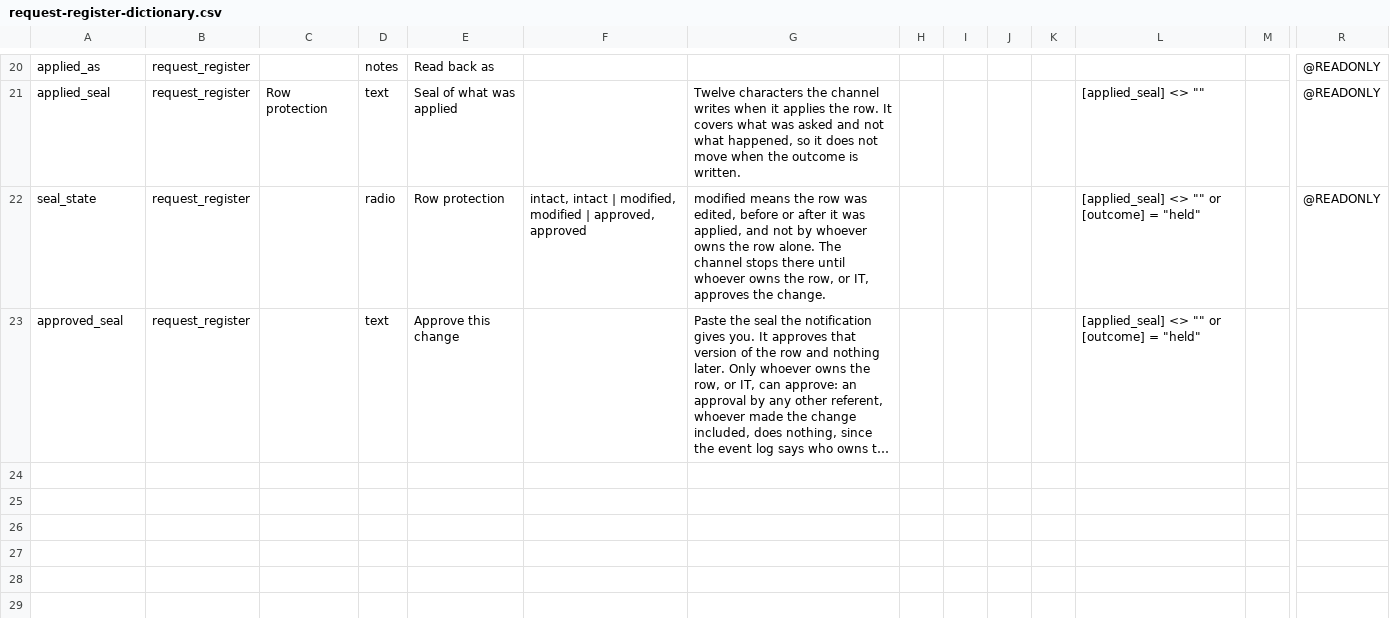
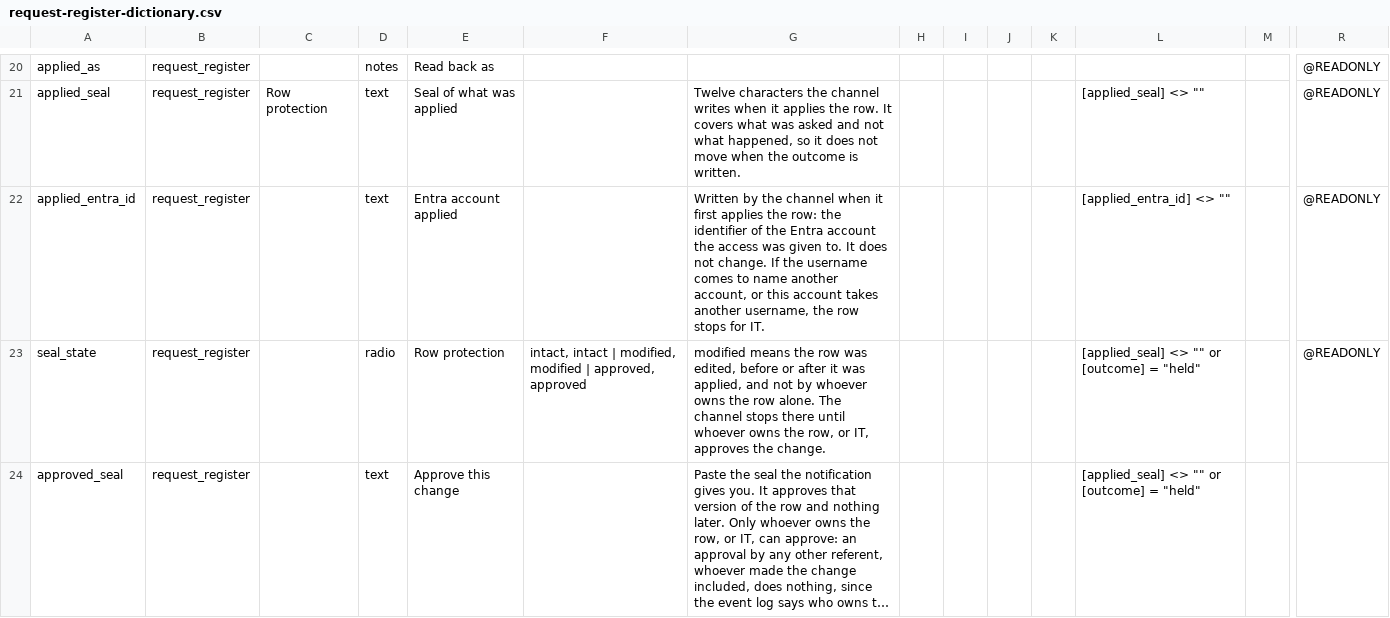
Before and after one commit to UBESP-DCTV/ubep.azure, a CSV file: inst/extdata/request-register-dictionary.csv, drawn as a sheet; only a part is shown, gaps mark what is left out; long unchanged cells end in …; rows hold the shown columns only; the diff names each change by its address in the sheet, - before the commit and + after, or states it on an @@ line.

Commit message:
Aggiunge al registro il campo applied_entra_id, di sola lettura
Il campo sta fra applied_seal e seal_state, @READONLY, fra i campi del
canale e fuori dal sigillo: nessun sigillo si muove quando si scrive.

Sessione: pilota-referenti #e84e

```diff
--- a/inst/extdata/request-register-dictionary.csv
+++ b/inst/extdata/request-register-dictionary.csv
+row 22: applied_entra_id | request_register |  | text | Entra account applied |  | Written by the channel when it first applies the row: the identifier of the Entra account the access was given to. It does not change. If the username comes to name another account, or this account takes another username, the row stops for IT. |  |  |  |  | [applied_entra_id] <> "" |  | @READONLY
```
Also changed, not shown: 4 other files.
